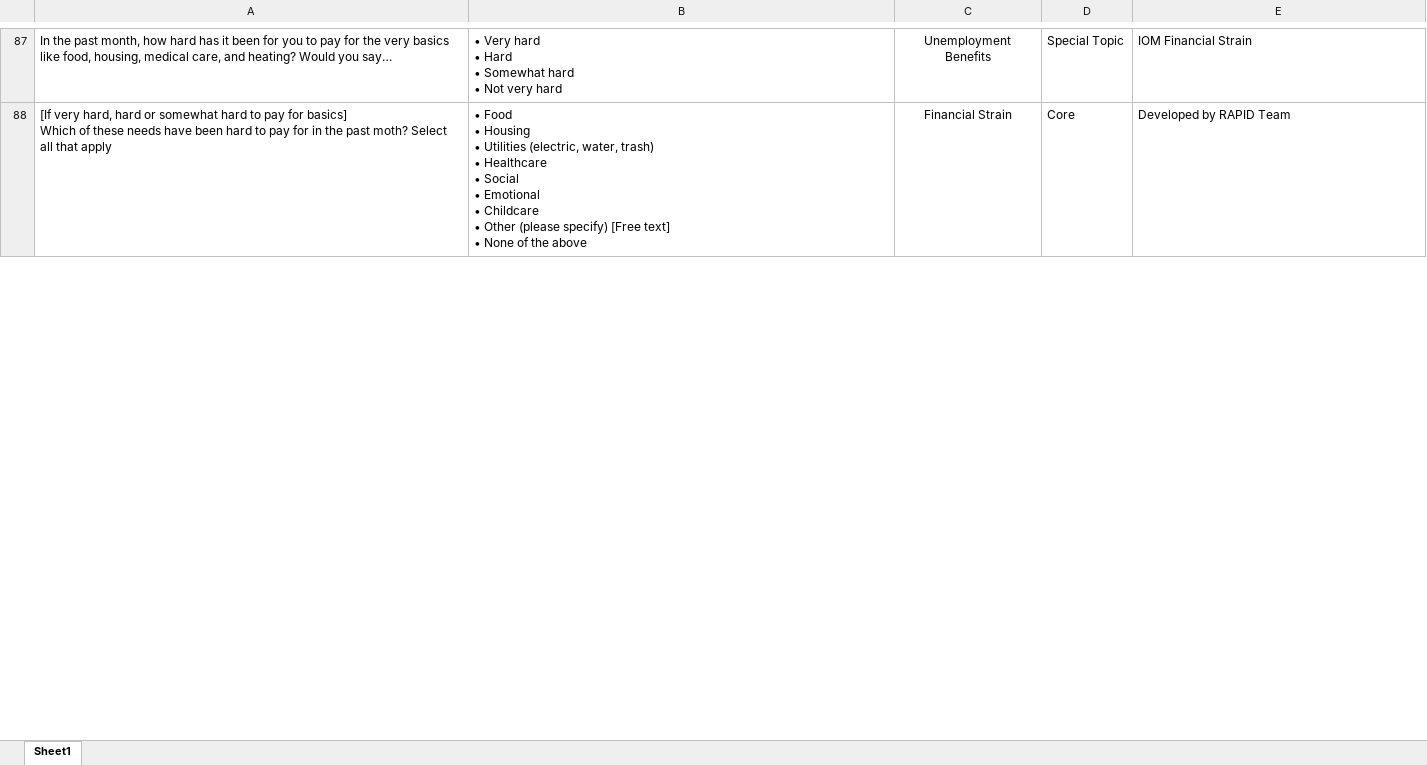
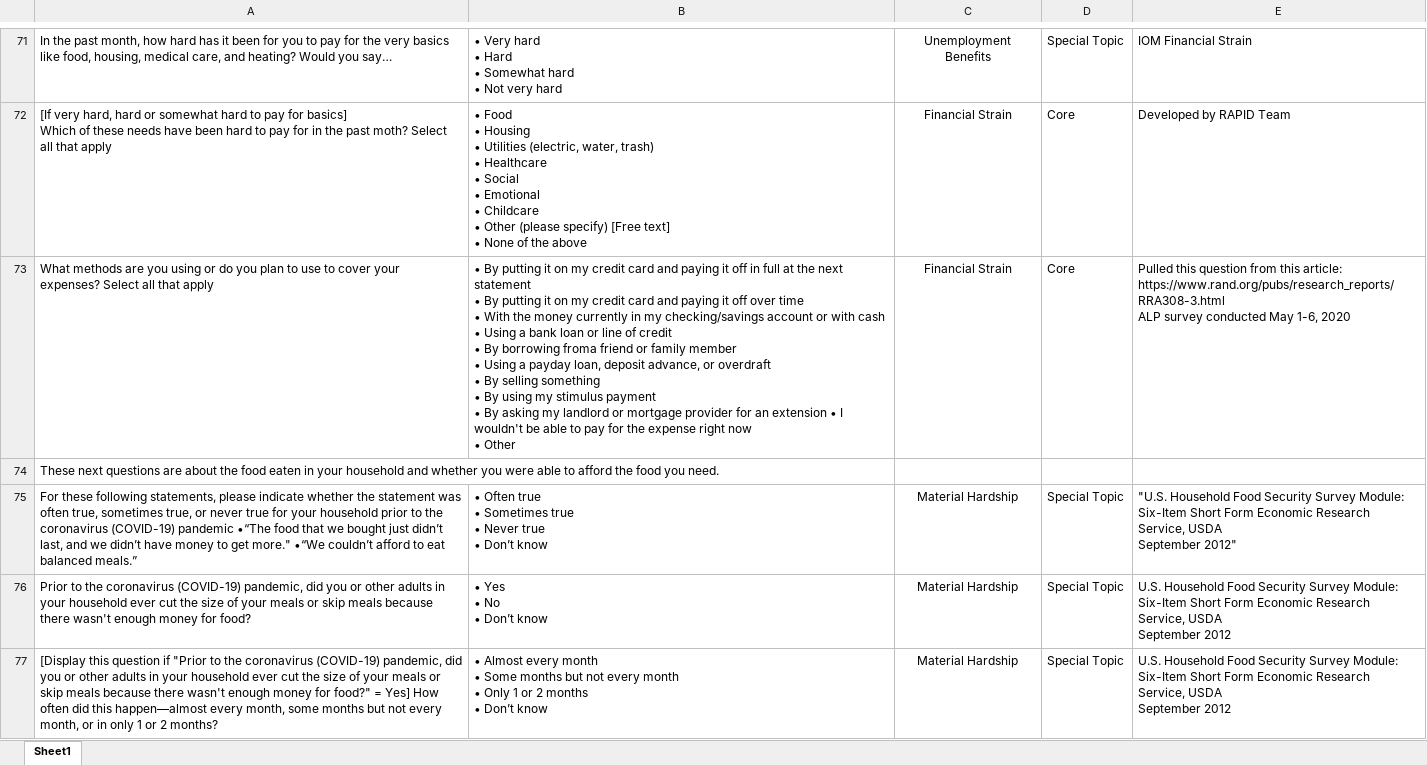
Before and after one commit to uorapid/RAPIDQB, an Excel workbook: _site/Data/FollowUp.xlsx, sheet Sheet1, drawn as a sheet; only a part is shown, gaps mark what is left out; values as stored, in another font and other column widths than the file's, no borders; ↵ is a line break in a cell; the diff covers the shown part only; the diff names each change by its address in the sheet, - before the commit and + after, or states it on an @@ line.

```diff
--- a/_site/Data/FollowUp.xlsx (sheet Sheet1)
+++ b/_site/Data/FollowUp.xlsx (sheet Sheet1)
+row 73: What methods are you using or do you plan to use to cover your expenses? Select all that apply | • By putting it on my credit card and paying it off in full at the next statement ↵ • By putting it on my credit card and paying it off over time ↵ • With the money currently in my checking/savings account or with cash ↵ • Using a bank loan or line of credit ↵ • By borrowing froma friend or family member ↵ • Using a payday loan, deposit advance, or overdraft ↵ • By selling something ↵ • By using my stimulus payment ↵ • By asking my landlord or mortgage provider for an extension • I wouldn't be able to pay for the expense right now ↵ • Other | Financial Strain | Core | Pulled this question from this article: ↵ https://www.rand.org/pubs/research_reports/RRA308-3.html ↵ ALP survey conducted May 1-6, 2020
+row 74: These next questions are about the food eaten in your household and whether you were able to afford the food you need.
+row 75: For these following statements, please indicate whether the statement was often true, sometimes true, or never true for your household prior to the coronavirus (COVID-19) pandemic •“The food that we bought just didn’t last, and we didn’t have money to get more." •“We couldn’t afford to eat balanced meals.” | • Often true ↵ • Sometimes true ↵ • Never true ↵ • Don’t know | Material Hardship | Special Topic | "U.S. Household Food Security Survey Module: Six-Item Short Form Economic Research Service, USDA ↵ September 2012"
+row 76: Prior to the coronavirus (COVID-19) pandemic, did you or other adults in your household ever cut the size of your meals or skip meals because there wasn't enough money for food? | • Yes ↵ • No ↵ • Don’t know | Material Hardship | Special Topic | U.S. Household Food Security Survey Module: Six-Item Short Form Economic Research Service, USDA ↵ September 2012
+row 77: [Display this question if "Prior to the coronavirus (COVID-19) pandemic, did you or other adults in your household ever cut the size of your meals or skip meals because there wasn't enough money for food?" = Yes] How often did this happen—almost every month, some months but not every month, or in only 1 or 2 months? | • Almost every month ↵ • Some months but not every month ↵ • Only 1 or 2 months ↵ • Don’t know | Material Hardship | Special Topic | U.S. Household Food Security Survey Module: Six-Item Short Form Economic Research Service, USDA ↵ September 2012
```
Also changed, not shown: 44 added rows, 21 removed rows, 4 moved rows, 34 edited cells and cell formats elsewhere in this sheet, Data/FollowUp.xlsx, Data/Historical.xlsx, 38 other files.
